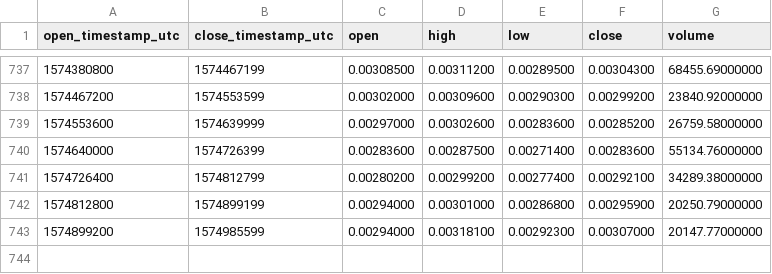
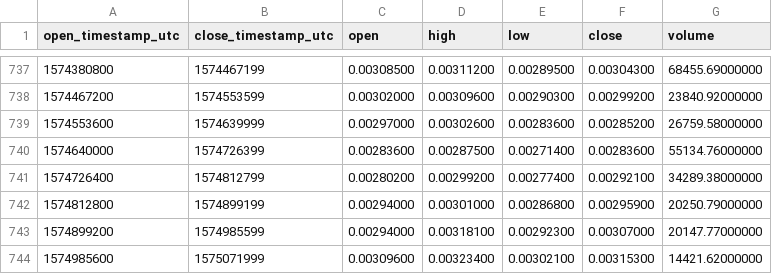
Before and after one commit to cryptobigbro/binance-GXSETH, a CSV file: binance-GXSETH-1d.csv, drawn as a sheet; only a part is shown, gaps mark what is left out; the diff names each change by its address in the sheet, - before the commit and + after, or states it on an @@ line.

Commit message:
Update OHLCV data.

```diff
--- a/binance-GXSETH-1d.csv
+++ b/binance-GXSETH-1d.csv
+row 744: 1574985600 | 1575071999 | 0.00309600 | 0.00323400 | 0.00302100 | 0.00315300 | 14421.62000000
```
Also changed, not shown: 1 other file.
